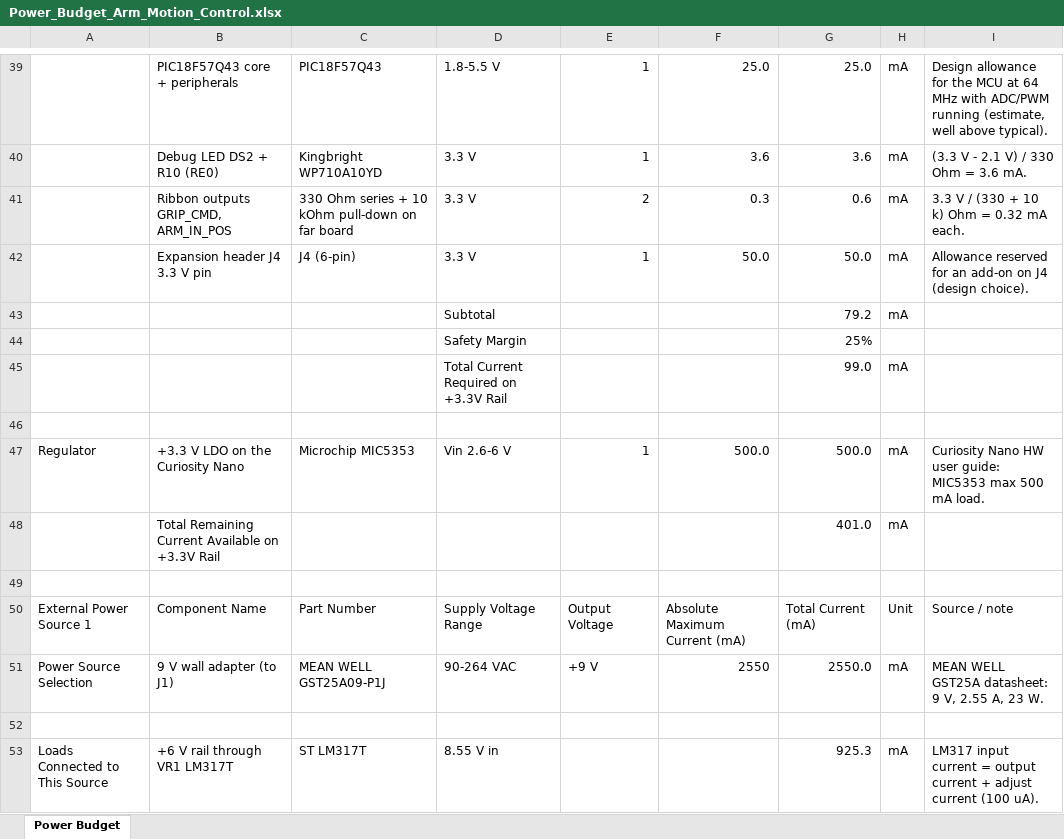
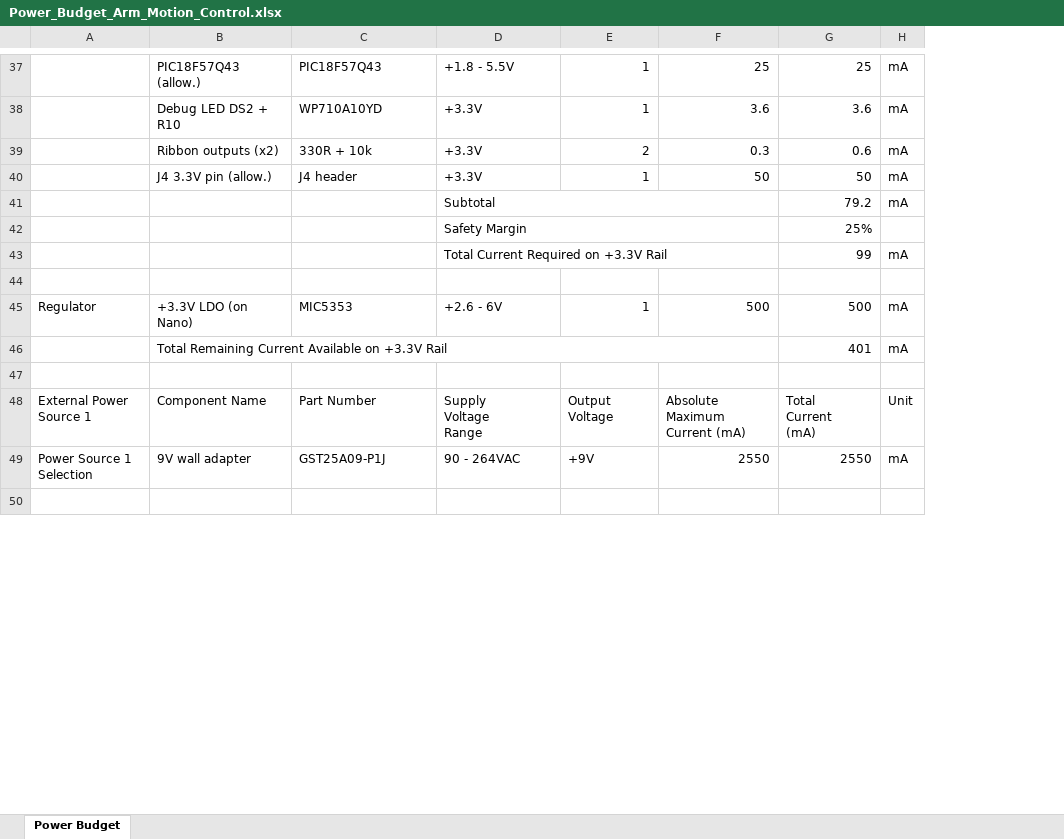
Before and after one commit to CrackOxide/CrackOxide_EGR304_Fall26.github.io, an Excel workbook: 05-Power-Budget/Power_Budget_Arm_Motion_Control.xlsx, sheet Power Budget, drawn as a sheet; only a part is shown, gaps mark what is left out; values as stored, in another font and other column widths than the file's, no cell formats; removed rows and columns are numbered as before the commit, all else as after; ↵ is a line break in a cell; the diff covers the shown part only; the diff names each change by its address in the sheet, - before the commit and + after, or states it on an @@ line.

```diff
--- a/05-Power-Budget/Power_Budget_Arm_Motion_Control.xlsx (sheet Power Budget)
+++ b/05-Power-Budget/Power_Budget_Arm_Motion_Control.xlsx (sheet Power Budget)
-column I, rows 39-41: Design allowance for the MCU at 64 MHz with ADC/PWM running (estimate, well above typical). | (3.3 V - 2.1 V) / 330 Ohm = 3.6 mA. | 3.3 V / (330 + 10 k) Ohm = 0.32 mA each.; rows 47-51: Curiosity Nano HW user guide: MIC5353 max 500 mA load. |  |  | Source / note | MEAN WELL GST25A datasheet: 9 V, 2.55 A, 23 W.
-B37: PIC18F57Q43 core + peripherals
+B37: PIC18F57Q43 (allow.)
-D37: 1.8-5.5 V
+D37: +1.8 - 5.5V
-F37: 25.0
+F37: 25
-G37: 25.0
+G37: 25
-B38: Debug LED DS2 + R10 (RE0)
+B38: Debug LED DS2 + R10
-C38: Kingbright WP710A10YD
+C38: WP710A10YD
-D38:D39: 3.3 V
+D38:D39: +3.3V
-B39: Ribbon outputs GRIP_CMD, ARM_IN_POS
+B39: Ribbon outputs (x2)
-C39: 330 Ohm series + 10 kOhm pull-down on far board
+C39: 330R + 10k
-row 42:  | Expansion header J4 3.3 V pin | J4 (6-pin) | 3.3 V | 1 | 50.0 | 50.0 | mA | Allowance reserved for an add-on on J4 (design choice).
+row 40:  | J4 3.3V pin (allow.) | J4 header | +3.3V | 1 | 50 | 50 | mA
+D41:F41 merged
+D42:F42 merged
+D43:F43 merged
-G43: 99.0
+G43: 99
-B45: +3.3 V LDO on the Curiosity Nano
+B45: +3.3V LDO (on Nano)
-C45: Microchip MIC5353
+C45: MIC5353
-D45: Vin 2.6-6 V
+D45: +2.6 - 6V
-F45: 500.0
+F45: 500
-G45: 500.0
+G45: 500
+B46:F46 merged
-G46: 401.0
+G46: 401
-D48: Supply Voltage Range
+D48: Supply ↵ Voltage ↵ Range
-F48: Absolute Maximum Current (mA)
+F48: Absolute ↵ Maximum ↵ Current (mA)
-G48: Total Current (mA)
+G48: Total ↵ Current ↵ (mA)
-A49: Power Source Selection
+A49: Power Source 1 Selection
-B49: 9 V wall adapter (to J1)
+B49: 9V wall adapter
-C49: MEAN WELL GST25A09-P1J
+C49: GST25A09-P1J
-D49: 90-264 VAC
+D49: 90 - 264VAC
-E49: +9 V
+E49: +9V
-G49: 2550.0
+G49: 2550
-row 53: Loads Connected to This Source | +6 V rail through VR1 LM317T | ST LM317T | 8.55 V in |  |  | 925.3 | mA | LM317 input current = output current + adjust current (100 uA).
```
Also changed, not shown: 20 added rows, 21 removed rows, 2 moved rows, 49 edited cells and merged cells elsewhere in this sheet, cell formats, formulas that keep their value, 55 other files.
